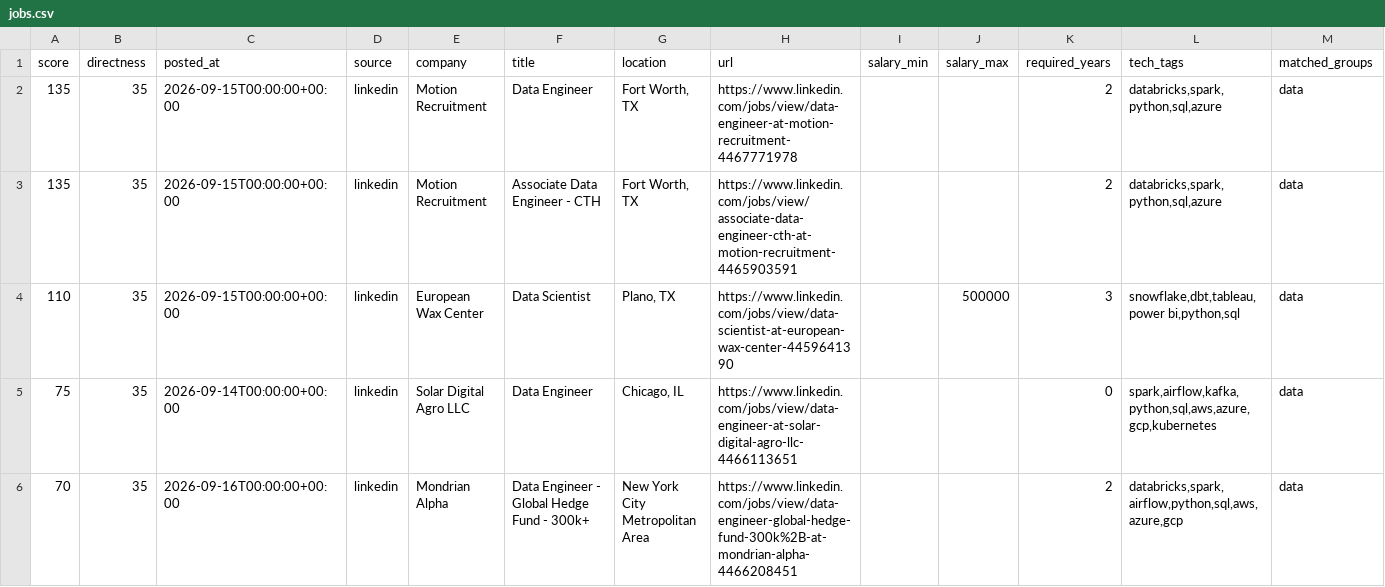
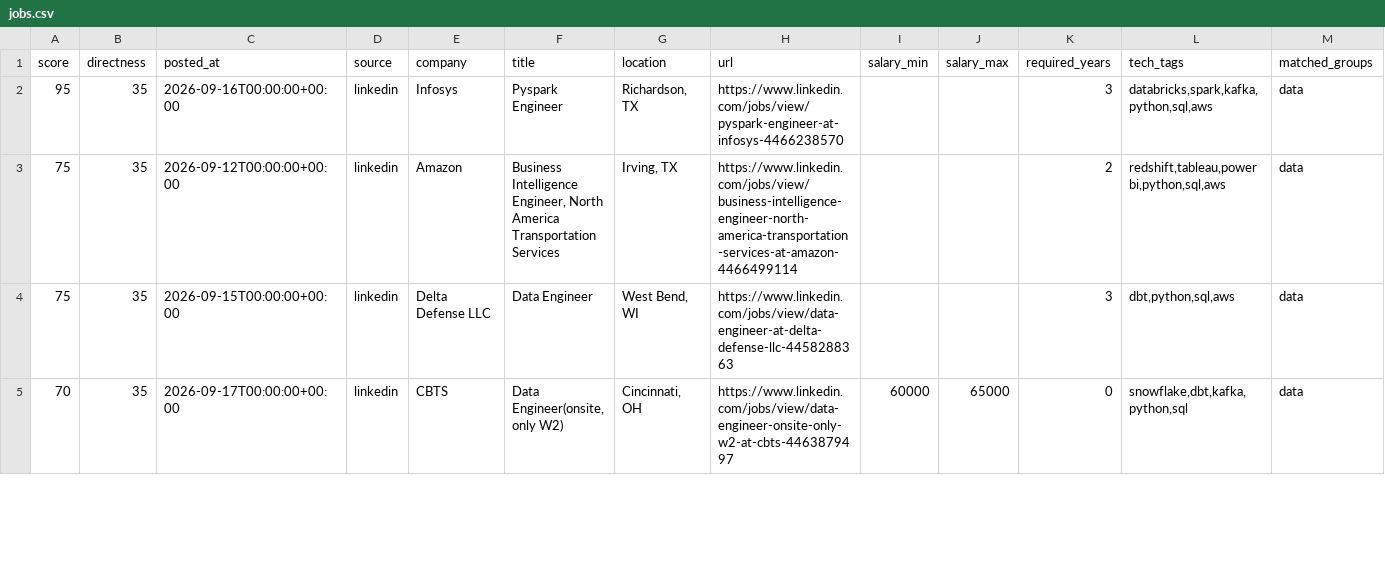
Before and after one commit to ryrk1020/Job-hunting, a CSV file: output/jobs.csv, drawn as a sheet; only a part is shown; removed rows and columns are numbered as before the commit, all else as after; rows hold the shown columns only; the diff covers the shown part only; the diff names each change by its address in the sheet, - before the commit and + after, or states it on an @@ line.

```diff
--- a/output/jobs.csv
+++ b/output/jobs.csv
-A2 (score): 135
+A2 (score): 95
-C2 (posted_at): 2026-09-15T00:00:00+00:00
+C2 (posted_at): 2026-09-16T00:00:00+00:00
-E2 (company): Motion Recruitment
+E2 (company): Infosys
-F2 (title): Data Engineer
+F2 (title): Pyspark Engineer
-G2 (location): Fort Worth, TX
+G2 (location): Richardson, TX
-H2 (url): https://www.linkedin.com/jobs/view/data-engineer-at-motion-recruitment-4467771978
+H2 (url): https://www.linkedin.com/jobs/view/pyspark-engineer-at-infosys-4466238570
-K2 (required_years): 2
+K2 (required_years): 3
-L2 (tech_tags): databricks,spark,python,sql,azure
+L2 (tech_tags): databricks,spark,kafka,python,sql,aws
-A3 (score): 135
+A3 (score): 75
-C3 (posted_at): 2026-09-15T00:00:00+00:00
+C3 (posted_at): 2026-09-12T00:00:00+00:00
-E3 (company): Motion Recruitment
+E3 (company): Amazon
-F3 (title): Associate Data Engineer - CTH
+F3 (title): Business Intelligence Engineer, North America Transportation Services
-G3 (location): Fort Worth, TX
+G3 (location): Irving, TX
-H3 (url): https://www.linkedin.com/jobs/view/associate-data-engineer-cth-at-motion-recruitment-4465903591
+H3 (url): https://www.linkedin.com/jobs/view/business-intelligence-engineer-north-america-transportation-services-at-amazon-4466499114
-L3 (tech_tags): databricks,spark,python,sql,azure
+L3 (tech_tags): redshift,tableau,power bi,python,sql,aws
-row 4: 110 | 35 | 2026-09-15T00:00:00+00:00 | linkedin | European Wax Center | Data Scientist | Plano, TX | https://www.linkedin.com/jobs/view/data-scientist-at-european-wax-center-4459641390 |  | 500000 | 3 | snowflake,dbt,tableau,power bi,python,sql | data
-C4 (posted_at): 2026-09-14T00:00:00+00:00
+C4 (posted_at): 2026-09-15T00:00:00+00:00
-E4 (company): Solar Digital Agro LLC
+E4 (company): Delta Defense LLC
-G4 (location): Chicago, IL
+G4 (location): West Bend, WI
-H4 (url): https://www.linkedin.com/jobs/view/data-engineer-at-solar-digital-agro-llc-4466113651
+H4 (url): https://www.linkedin.com/jobs/view/data-engineer-at-delta-defense-llc-4458288363
-K4 (required_years): 0
+K4 (required_years): 3
-L4 (tech_tags): spark,airflow,kafka,python,sql,aws,azure,gcp,kubernetes
+L4 (tech_tags): dbt,python,sql,aws
-C5 (posted_at): 2026-09-16T00:00:00+00:00
+C5 (posted_at): 2026-09-17T00:00:00+00:00
-E5 (company): Mondrian Alpha
+E5 (company): CBTS
-F5 (title): Data Engineer - Global Hedge Fund - 300k+
+F5 (title): Data Engineer(onsite, only W2)
-G5 (location): New York City Metropolitan Area
+G5 (location): Cincinnati, OH
-H5 (url): https://www.linkedin.com/jobs/view/data-engineer-global-hedge-fund-300k%2B-at-mondrian-alpha-4466208451
+H5 (url): https://www.linkedin.com/jobs/view/data-engineer-onsite-only-w2-at-cbts-4463879497
-I5 (salary_min): (empty)
+I5 (salary_min): 60000
-J5 (salary_max): (empty)
+J5 (salary_max): 65000
-K5 (required_years): 2
+K5 (required_years): 0
-L5 (tech_tags): databricks,spark,airflow,python,sql,aws,azure,gcp
+L5 (tech_tags): snowflake,dbt,kafka,python,sql
```
Also changed, not shown: 1 added row, 5 removed rows and 20 edited cells elsewhere in this file, 4 other files.
